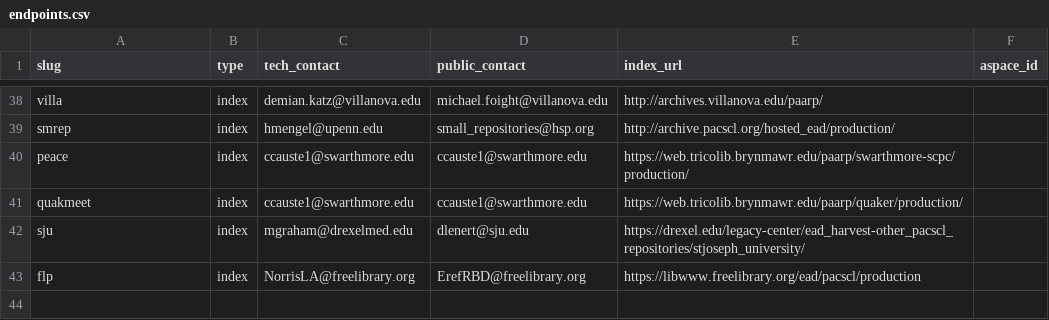
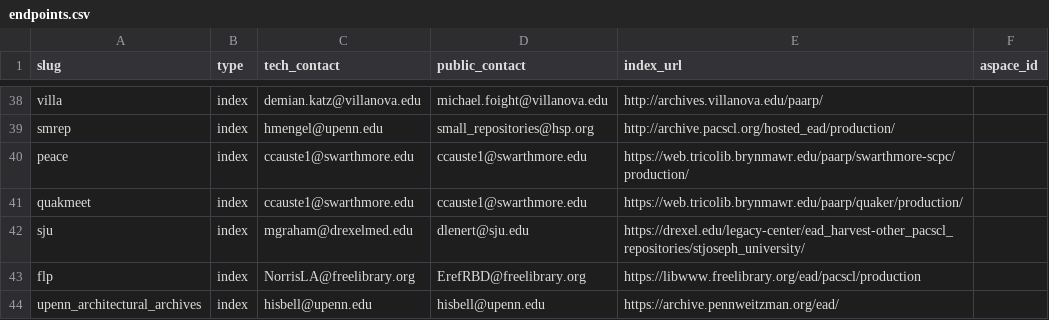
Before and after one commit to upenn-libraries/finding_aids, a CSV file: ansible/roles/finding_aid_discovery/files/src/data/endpoints.csv, drawn as a sheet; only a part is shown, gaps mark what is left out; the diff names each change by its address in the sheet, - before the commit and + after, or states it on an @@ line.

Commit message:
Adding UPenn architectural archive

```diff
--- a/ansible/roles/finding_aid_discovery/files/src/data/endpoints.csv
+++ b/ansible/roles/finding_aid_discovery/files/src/data/endpoints.csv
+row 44: upenn_architectural_archives | index | hisbell@upenn.edu | hisbell@upenn.edu | https://archive.pennweitzman.org/ead/
```
